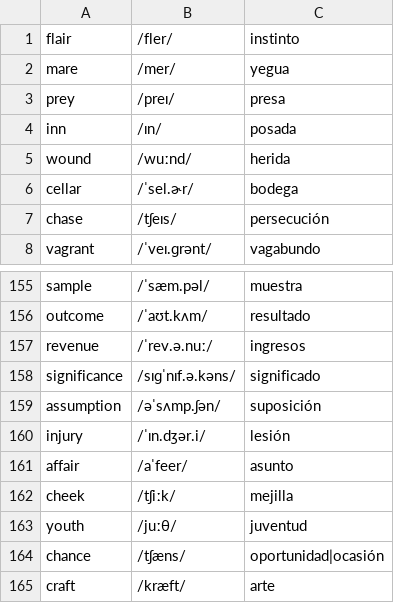
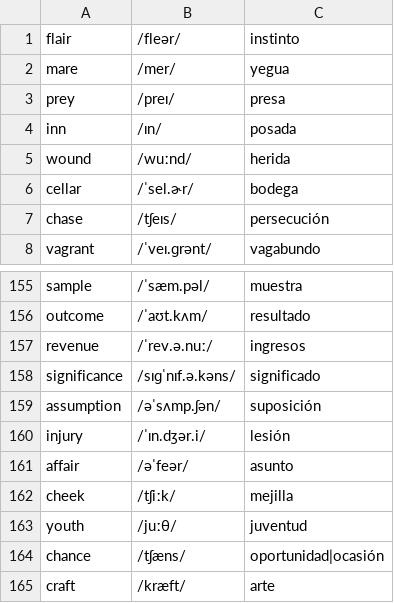
Before and after one commit to pedronalbert/english-practicer, a CSV file: data/sustantivos.csv, drawn as a sheet; only a part is shown, gaps mark what is left out.

Commit message:
[WORDS] Update ipa

```diff
--- a/data/sustantivos.csv
+++ b/data/sustantivos.csv
@@ -1,2 +1,2 @@
-flair,/fler/,instinto
+flair,/fleər/,instinto
 mare,/mer/,yegua
@@ -160,3 +160,3 @@ assumption,/əˈsʌmp.ʃən/,suposición
 injury,/ˈɪn.dʒər.i/,lesión
-affair,/aˈfeer/,asunto
+affair,/əˈfeər/,asunto
 cheek,/tʃiːk/,mejilla
```
